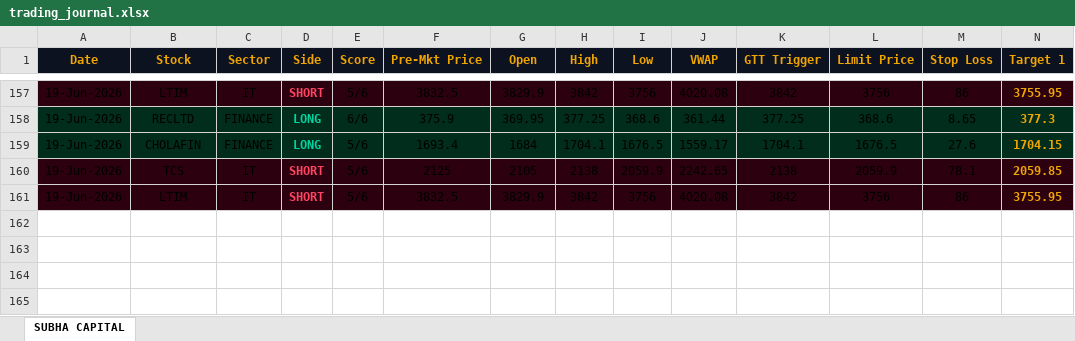
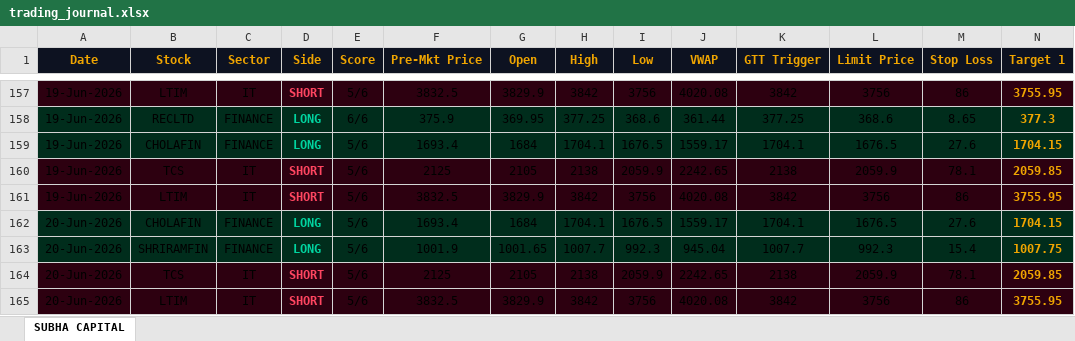
Before and after one commit to shashiravi2010-subha/subha-capital, an Excel workbook: trading_journal.xlsx, sheet SUBHA CAPITAL, drawn as a sheet; only a part is shown, gaps mark what is left out; values as stored, in another font and other column widths than the file's, no borders; rows hold the shown columns only; the diff names each change by its address in the sheet, - before the commit and + after, or states it on an @@ line.

Commit message:
Market data 20-Jun-2026 08:55 IST

```diff
--- a/trading_journal.xlsx (sheet SUBHA CAPITAL)
+++ b/trading_journal.xlsx (sheet SUBHA CAPITAL)
+row 162: 20-Jun-2026 | CHOLAFIN | FINANCE | LONG | 5/6 | 1693.4 | 1684 | 1704.1 | 1676.5 | 1559.17 | 1704.1 | 1676.5 | 27.6 | 1704.15
+row 163: 20-Jun-2026 | SHRIRAMFIN | FINANCE | LONG | 5/6 | 1001.9 | 1001.65 | 1007.7 | 992.3 | 945.04 | 1007.7 | 992.3 | 15.4 | 1007.75
+row 164: 20-Jun-2026 | TCS | IT | SHORT | 5/6 | 2125 | 2105 | 2138 | 2059.9 | 2242.65 | 2138 | 2059.9 | 78.1 | 2059.85
+row 165: 20-Jun-2026 | LTIM | IT | SHORT | 5/6 | 3832.5 | 3829.9 | 3842 | 3756 | 4020.08 | 3842 | 3756 | 86 | 3755.95
```
Also changed, not shown: 1 other file.
